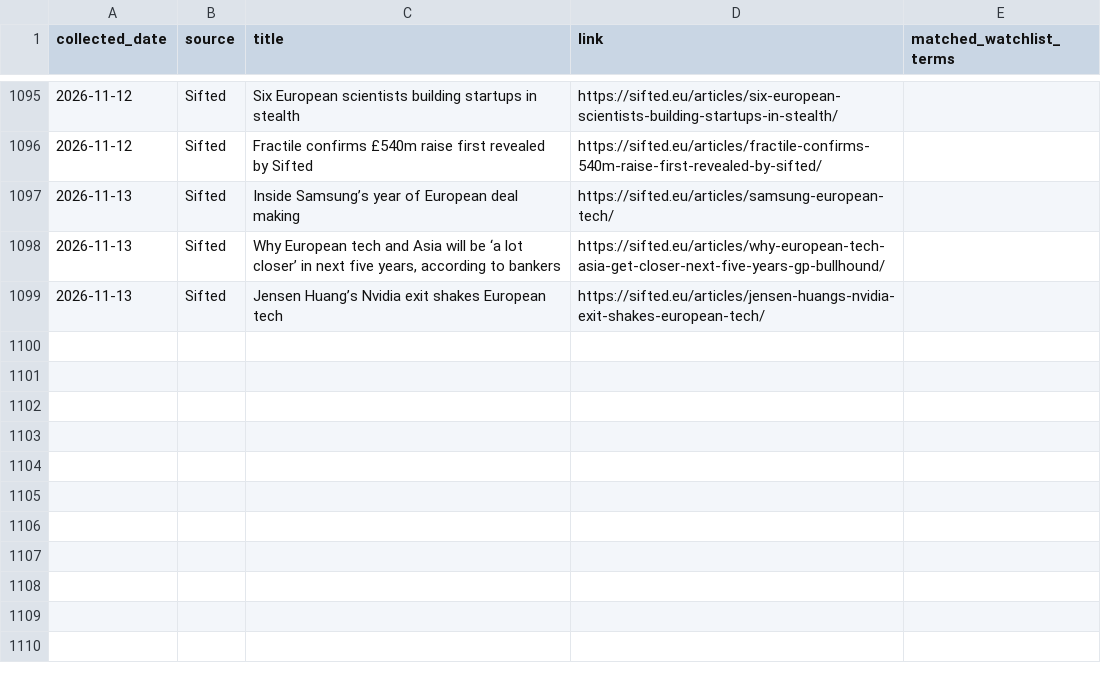
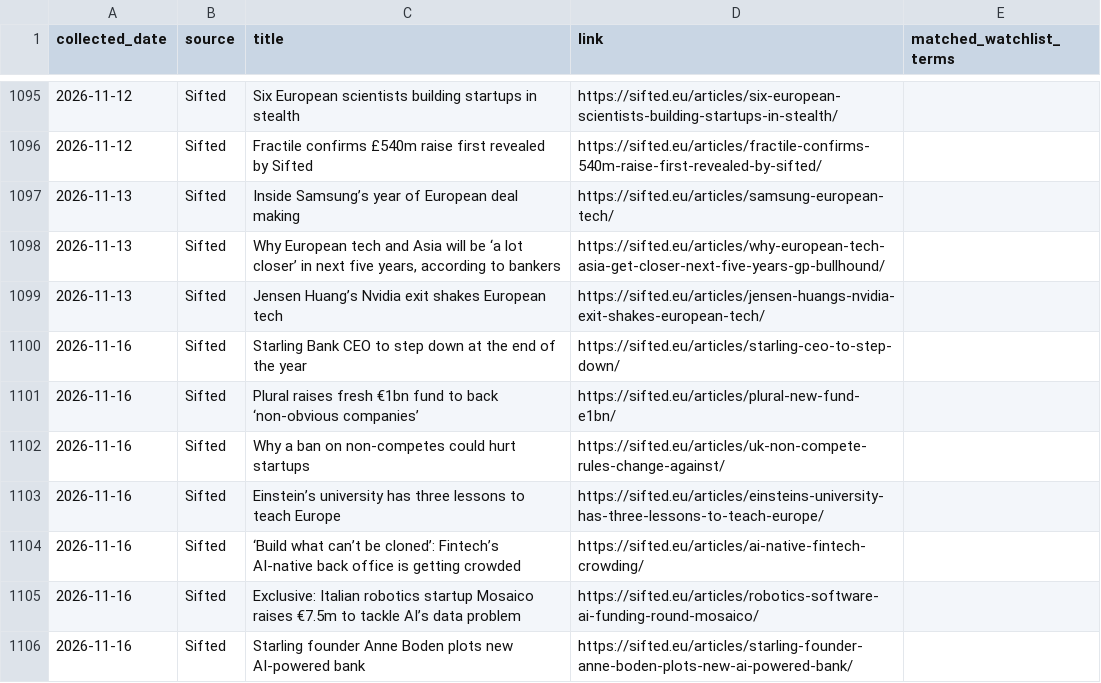
Before and after one commit to trpelka/trend-monitor, a CSV file: data/articles.csv, drawn as a sheet; only a part is shown, gaps mark what is left out; the diff names each change by its address in the sheet, - before the commit and + after, or states it on an @@ line.

```diff
--- a/data/articles.csv
+++ b/data/articles.csv
+row 1100: 2026-11-16 | Sifted | Starling Bank CEO to step down at the end of the year | https://sifted.eu/articles/starling-ceo-to-step-down/
+row 1101: 2026-11-16 | Sifted | Plural raises fresh €1bn fund to back ‘non-obvious companies’ | https://sifted.eu/articles/plural-new-fund-e1bn/
+row 1102: 2026-11-16 | Sifted | Why a ban on non-competes could hurt startups | https://sifted.eu/articles/uk-non-compete-rules-change-against/
+row 1103: 2026-11-16 | Sifted | Einstein’s university has three lessons to teach Europe | https://sifted.eu/articles/einsteins-university-has-three-lessons-to-teach-europe/
+row 1104: 2026-11-16 | Sifted | ‘Build what can’t be cloned’: Fintech’s AI-native back office is getting crowded | https://sifted.eu/articles/ai-native-fintech-crowding/
+row 1105: 2026-11-16 | Sifted | Exclusive: Italian robotics startup Mosaico raises €7.5m to tackle AI’s data problem | https://sifted.eu/articles/robotics-software-ai-funding-round-mosaico/
+row 1106: 2026-11-16 | Sifted | Starling founder Anne Boden plots new AI-powered bank | https://sifted.eu/articles/starling-founder-anne-boden-plots-new-ai-powered-bank/
```
Also changed, not shown: 2 other files.
